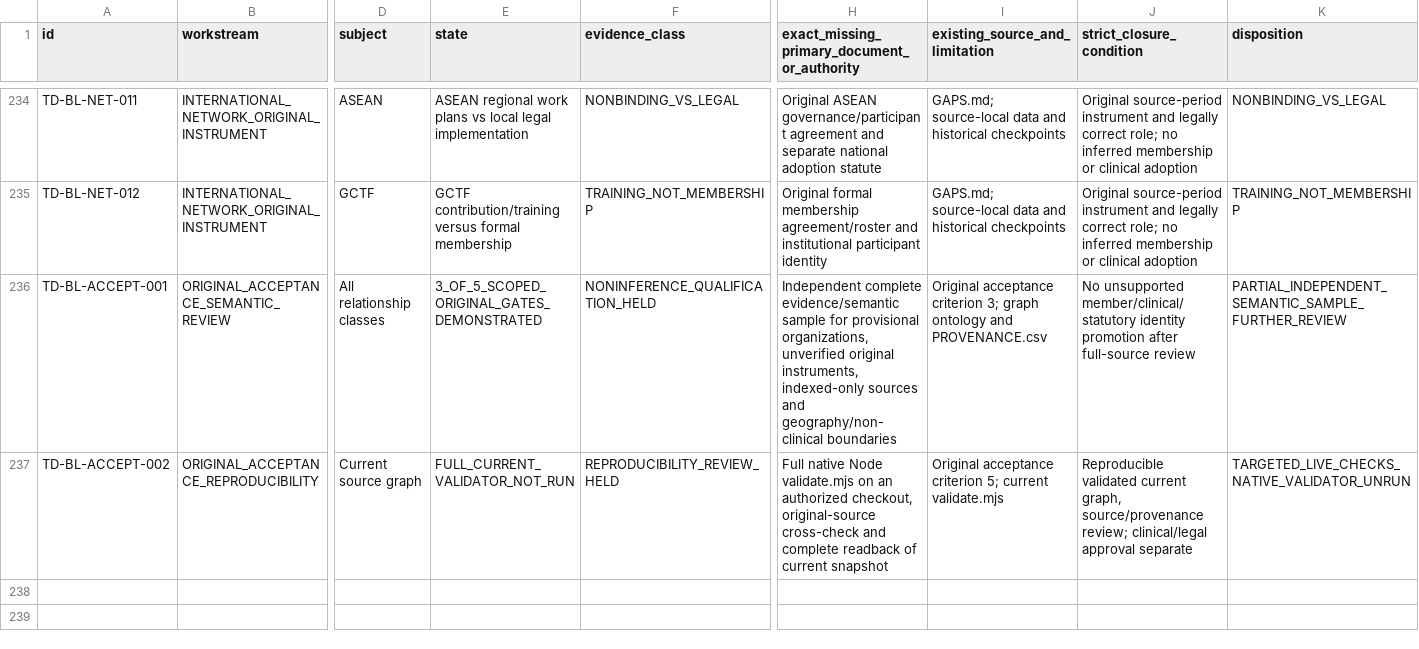
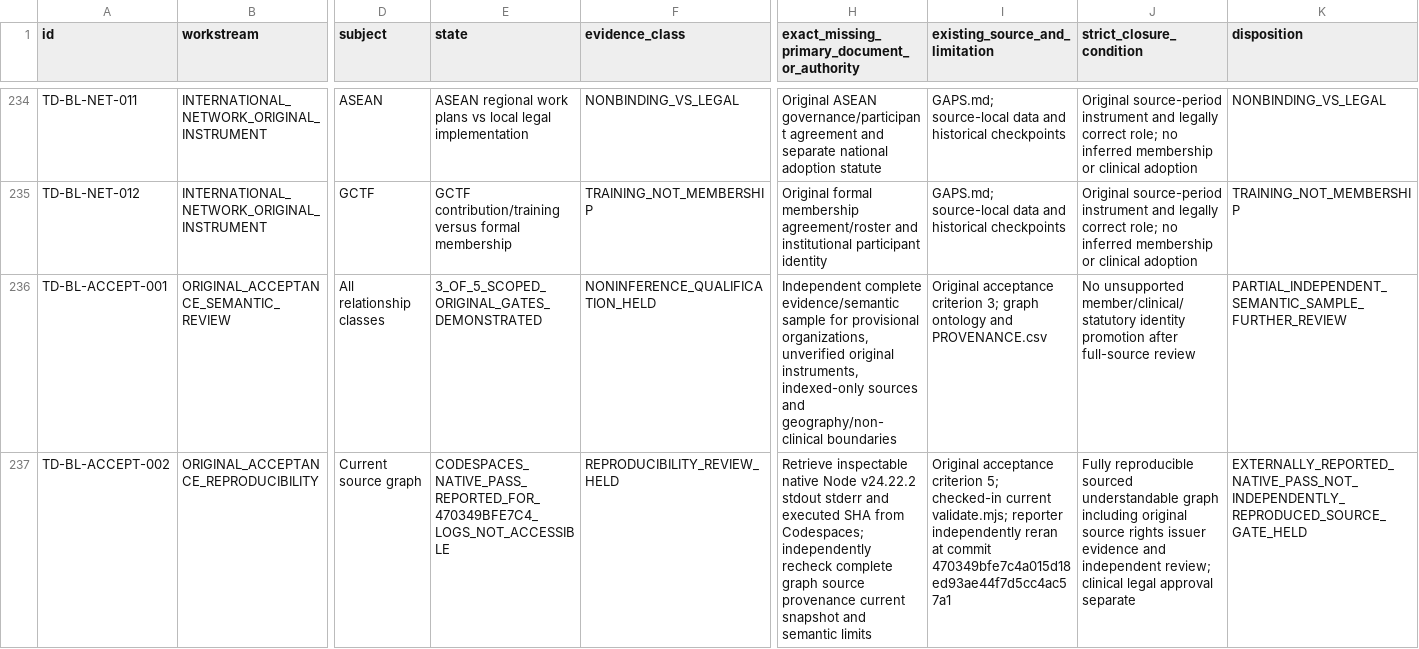
Before and after one commit to PortalHunter/Ethnicy-Based-Optimal-Weight, a CSV file: docs/atlas/handoffs/team-d/data/consolidated_case_backlog_2026-11-07.csv, drawn as a sheet; only a part is shown, gaps mark what is left out; the diff names each change by its address in the sheet, - before the commit and + after, or states it on an @@ line.

```diff
--- a/docs/atlas/handoffs/team-d/data/consolidated_case_backlog_2026-11-07.csv
+++ b/docs/atlas/handoffs/team-d/data/consolidated_case_backlog_2026-11-07.csv
-E237 (state): FULL_CURRENT_VALIDATOR_NOT_RUN
+E237 (state): CODESPACES_NATIVE_PASS_REPORTED_FOR_470349BFE7C4_LOGS_NOT_ACCESSIBLE
-H237: Full native Node validate.mjs on an authorized checkout, original-source cross-check and complete readback of current snapshot
+H237: Retrieve inspectable native Node v24.22.2 stdout stderr and executed SHA from Codespaces; independently recheck complete graph source provenance current snapshot and semantic limits
-I237 (existing_source_and_limitation): …criterion 5; current validate.mjs
+I237 (existing_source_and_limitation): …criterion 5; checked-in current validate.mjs; reporter independently reran at commit 470349bfe7c4a015d18ed93ae44f7d5cc4ac57a1
-J237 (strict_closure_condition): Reproducible validated current graph, source/provenance review; clinical/legal approval separate
+J237 (strict_closure_condition): Fully reproducible sourced understandable graph including original source rights issuer evidence and independent review; clinical legal approval separate
-K237 (disposition): TARGETED_LIVE_CHECKS_NATIVE_VALIDATOR_UNRUN
+K237 (disposition): EXTERNALLY_REPORTED_NATIVE_PASS_NOT_INDEPENDENTLY_REPRODUCED_SOURCE_GATE_HELD
```
Also changed, not shown: docs/atlas/handoffs/team-d/data/postconsolidation_evidence_semantic_audit_2026-11-07.csv, 2 other files.
